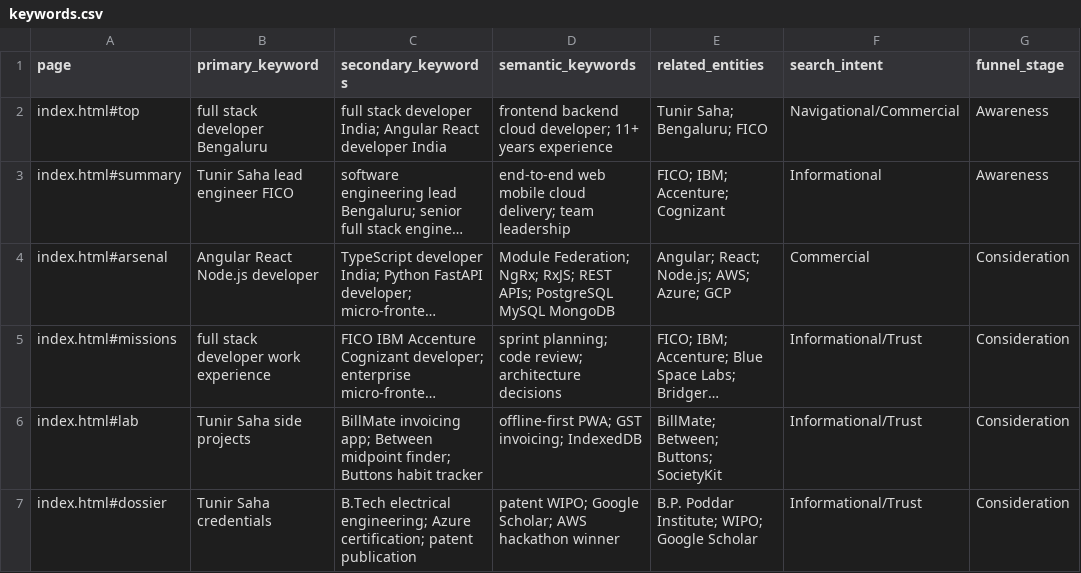
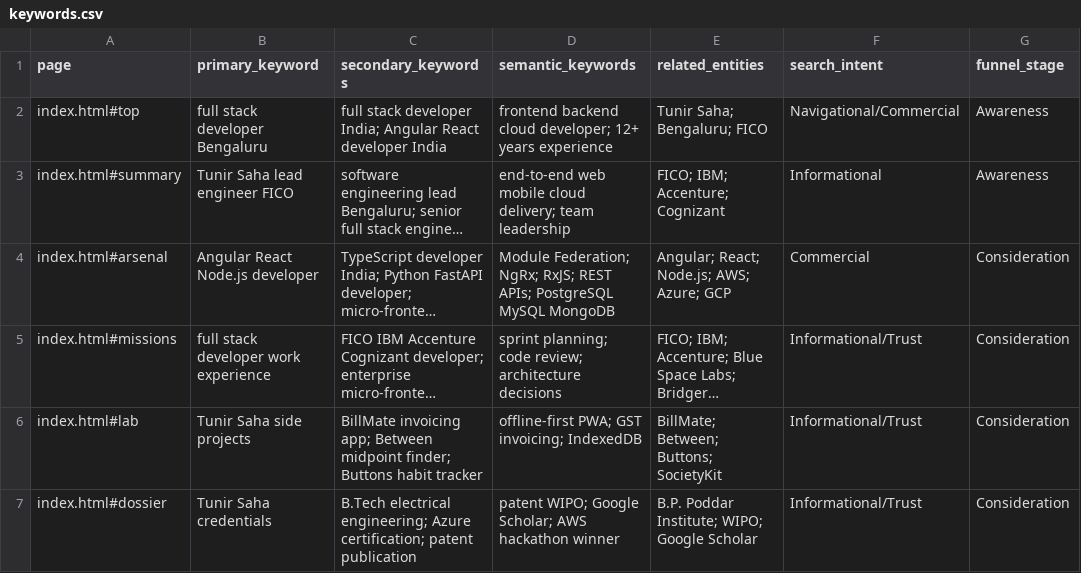
Before and after one commit to tunirsaha/tunirsaha.com, a CSV file: keywords.csv, drawn as a sheet; only a part is shown; long unchanged cells end in …; the diff names each change by its address in the sheet, - before the commit and + after, or states it on an @@ line.

```diff
--- a/keywords.csv
+++ b/keywords.csv
-D2 (semantic_keywords): …cloud developer; 11+ years experience
+D2 (semantic_keywords): …cloud developer; 12+ years experience
```
Also changed, not shown: 5 other files.
